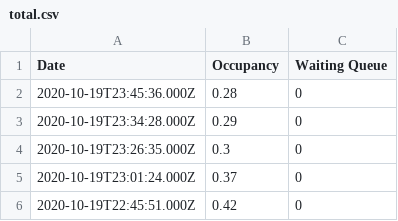
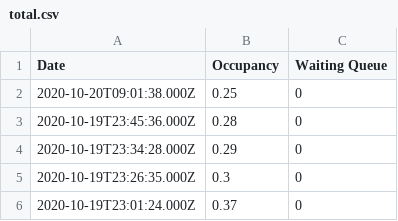
Before and after one commit to aeneasr/bwo-occupancy-scraper, a CSV file: stats/total.csv, drawn as a sheet; only a part is shown; the shorter side is filled out with more unchanged rows; the diff names each change by its address in the sheet, - before the commit and + after, or states it on an @@ line.

Commit message:
chore: update stats from 1603177299

```diff
--- a/stats/total.csv
+++ b/stats/total.csv
+row 2: 2020-10-20T09:01:38.000Z | 0.25 | 0
```
